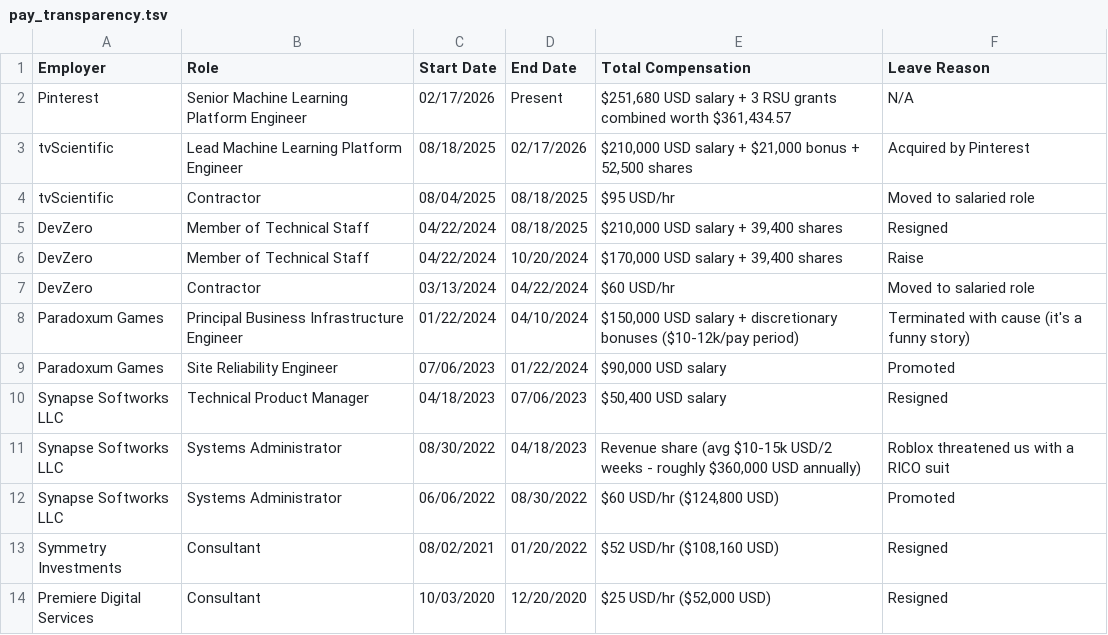
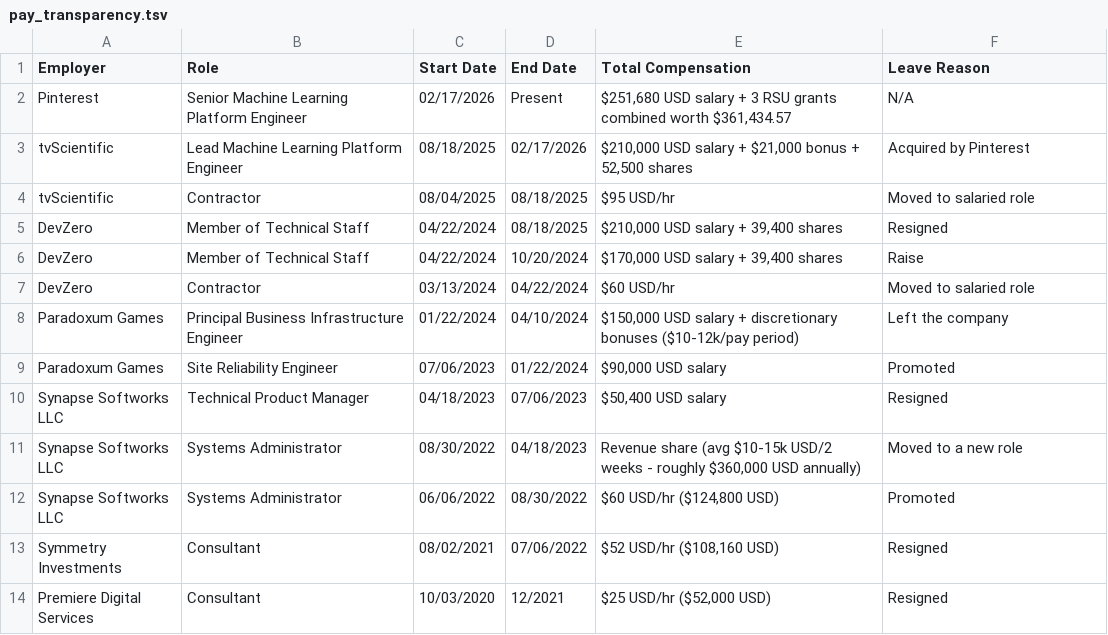
Before and after one commit to rv32ima/ellie.fm, a TSV file: public/pay_transparency.tsv, drawn as a sheet.

Commit message:
trivial: scrub leave reasons nd fix dates in pay transparency
Co-Authored-By: luna <luna@t4t.net>

```diff
--- a/public/pay_transparency.tsv
+++ b/public/pay_transparency.tsv
@@ -7,8 +7,8 @@ DevZero	Member of Technical Staff	04/22/2024	10/20/2024	$170,000 USD salary + 39
 DevZero	Contractor	03/13/2024	04/22/2024	$60 USD/hr	Moved to salaried role
-Paradoxum Games	Principal Business Infrastructure Engineer	01/22/2024	04/10/2024	$150,000 USD salary + discretionary bonuses ($10-12k/pay period)	Terminated with cause (it's a funny story)
+Paradoxum Games	Principal Business Infrastructure Engineer	01/22/2024	04/10/2024	$150,000 USD salary + discretionary bonuses ($10-12k/pay period)	Left the company
 Paradoxum Games	Site Reliability Engineer	07/06/2023	01/22/2024	$90,000 USD salary	Promoted
 Synapse Softworks LLC	Technical Product Manager	04/18/2023	07/06/2023	$50,400 USD salary	Resigned
-Synapse Softworks LLC	Systems Administrator	08/30/2022	04/18/2023	Revenue share (avg $10-15k USD/2 weeks - roughly $360,000 USD annually)	Roblox threatened us with a RICO suit
+Synapse Softworks LLC	Systems Administrator	08/30/2022	04/18/2023	Revenue share (avg $10-15k USD/2 weeks - roughly $360,000 USD annually)	Moved to a new role
 Synapse Softworks LLC	Systems Administrator	06/06/2022	08/30/2022	$60 USD/hr ($124,800 USD)	Promoted
-Symmetry Investments	Consultant	08/02/2021	01/20/2022	$52 USD/hr ($108,160 USD) 	Resigned
-Premiere Digital Services	Consultant	10/03/2020	12/20/2020	$25 USD/hr ($52,000 USD)	Resigned
+Symmetry Investments	Consultant	08/02/2021	07/06/2022	$52 USD/hr ($108,160 USD) 	Resigned
+Premiere Digital Services	Consultant	10/03/2020	12/2021	$25 USD/hr ($52,000 USD)	Resigned
```
Also changed, not shown: 1 other file.
